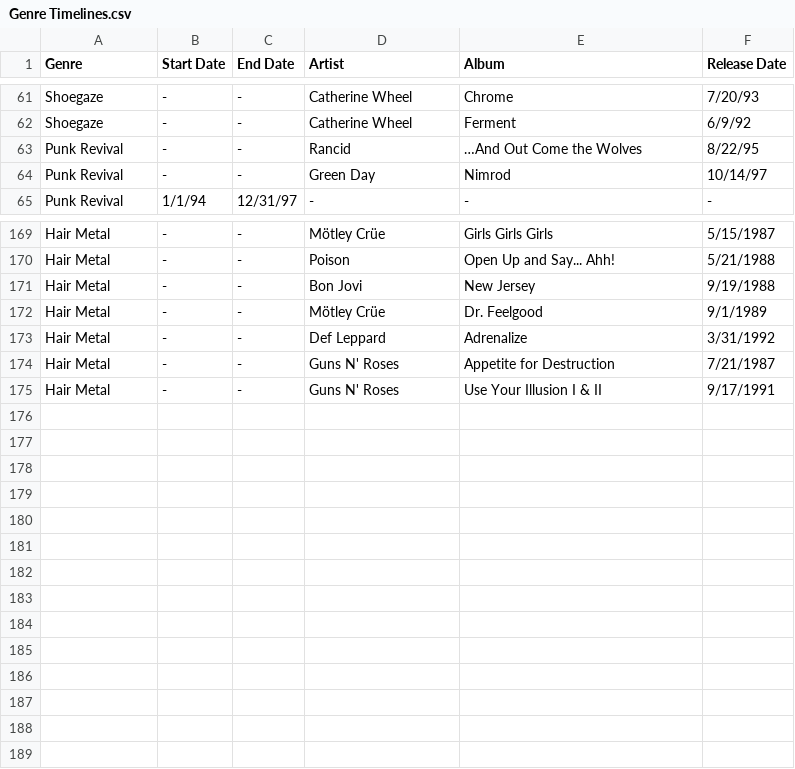
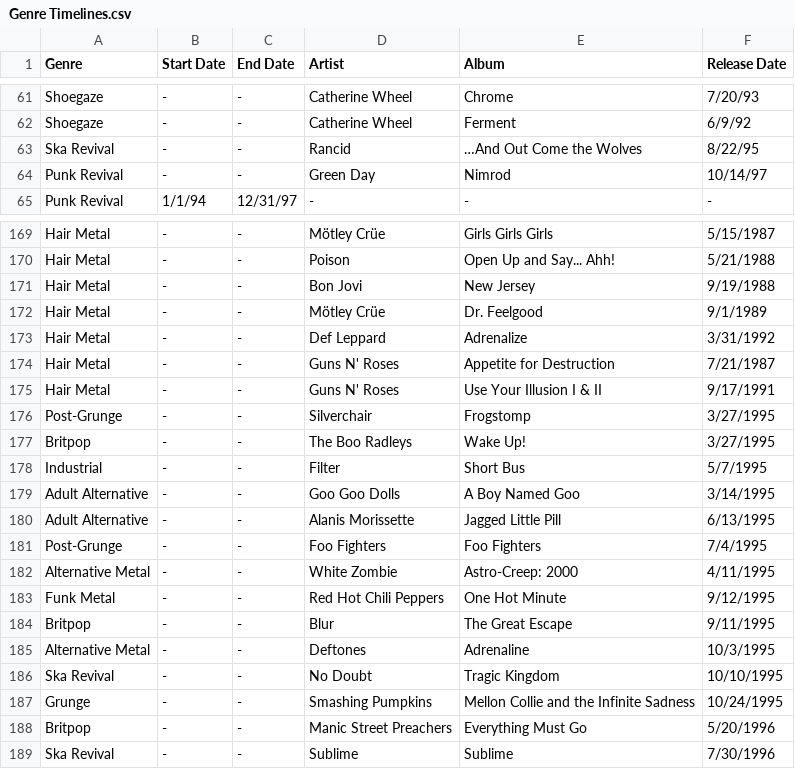
Before and after one commit to bobbyknndy/music, a CSV file: Genre Timelines.csv, drawn as a sheet; only a part is shown, gaps mark what is left out.

Commit message:
Update Genre Timelines.csv

```diff
--- a/Genre Timelines.csv
+++ b/Genre Timelines.csv
@@ -62,3 +62,3 @@ Shoegaze,-,-,Catherine Wheel,Chrome,7/20/93
 Shoegaze,-,-,Catherine Wheel,Ferment,6/9/92
-Punk Revival,-,-,Rancid,…And Out Come the Wolves,8/22/95
+Ska Revival,-,-,Rancid,…And Out Come the Wolves,8/22/95
 Punk Revival,-,-,Green Day,Nimrod,10/14/97
@@ -175 +175,15 @@ Hair Metal,-,-,Guns N' Roses,Appetite for Destruction,7/21/1987
 Hair Metal,-,-,Guns N' Roses,Use Your Illusion I & II,9/17/1991
+Post-Grunge,-,-,Silverchair,Frogstomp,3/27/1995
+Britpop,-,-,The Boo Radleys,Wake Up!,3/27/1995
+Industrial,-,-,Filter,Short Bus,5/7/1995
+Adult Alternative,-,-,Goo Goo Dolls,A Boy Named Goo,3/14/1995
+Adult Alternative,-,-,Alanis Morissette,Jagged Little Pill,6/13/1995
+Post-Grunge,-,-,Foo Fighters,Foo Fighters,7/4/1995
+Alternative Metal,-,-,White Zombie,Astro-Creep: 2000,4/11/1995
+Funk Metal,-,-,Red Hot Chili Peppers,One Hot Minute,9/12/1995
+Britpop,-,-,Blur,The Great Escape,9/11/1995
+Alternative Metal,-,-,Deftones,Adrenaline,10/3/1995
+Ska Revival,-,-,No Doubt,Tragic Kingdom,10/10/1995
+Grunge,-,-,Smashing Pumpkins,Mellon Collie and the Infinite Sadness,10/24/1995
+Britpop,-,-,Manic Street Preachers,Everything Must Go,5/20/1996
+Ska Revival,-,-,Sublime,Sublime,7/30/1996
```
